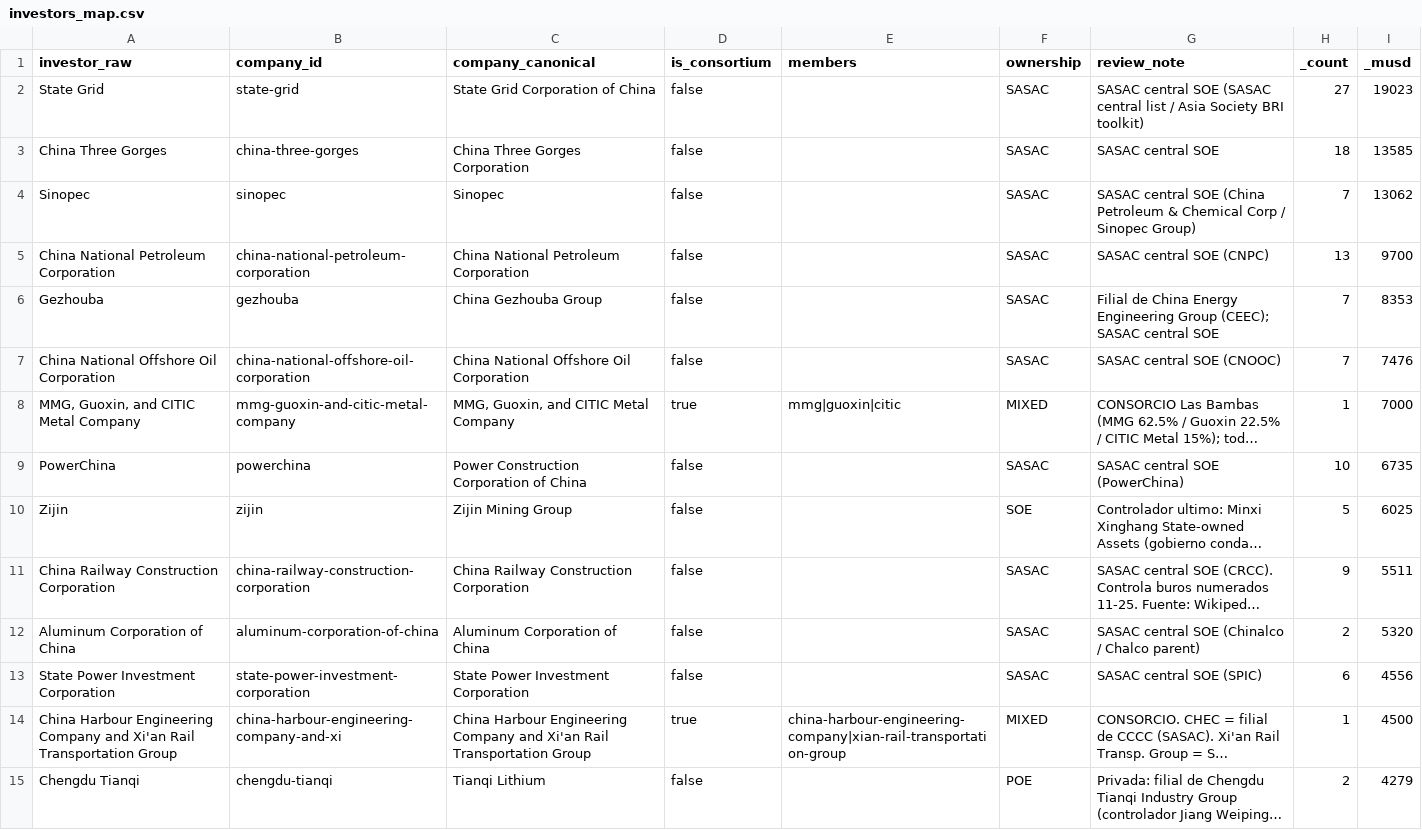
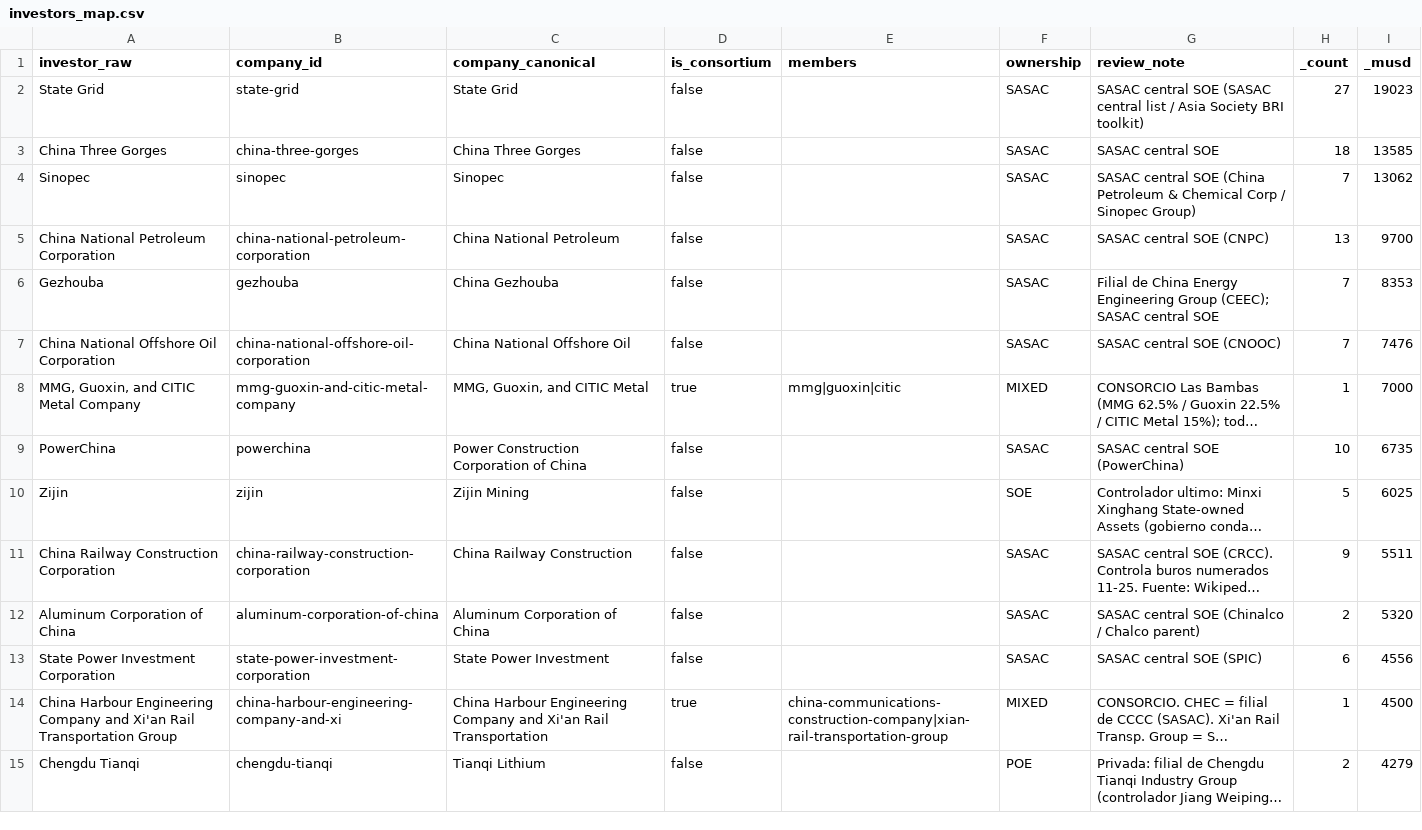
Before and after one commit to MilenioICLAC/iclac-mapa-fdi, a CSV file: data/schema/investors_map.csv, drawn as a sheet; only a part is shown; long unchanged cells end in …; the diff covers the shown part only; the diff names each change by its address in the sheet, - before the commit and + after, or states it on an @@ line.

Commit message:
feat: enhance investor map with consortium support and ownership filtering
- Updated investor map generation to include consortium members and ownership types.
- Modified ETL process to parse and store consortium member data.
- Enhanced InvestorFilter component to support searching by consortium members.
- Added ownership and consortium filters in useFilters hook and SankeyView.
- Implemented matchesCompany function to facilitate searching within consortiums.
- Updated tests to cover new consortium and ownership functionalities.
- Added localization for new ownership and consortium terms in multiple languages.
- Created verification guide for end-to-end testing of the FDI map application.

```diff
--- a/data/schema/investors_map.csv
+++ b/data/schema/investors_map.csv
-C2 (company_canonical): State Grid Corporation of China
+C2 (company_canonical): State Grid
-C3 (company_canonical): China Three Gorges Corporation
+C3 (company_canonical): China Three Gorges
-C5 (company_canonical): China National Petroleum Corporation
+C5 (company_canonical): China National Petroleum
-C6 (company_canonical): China Gezhouba Group
+C6 (company_canonical): China Gezhouba
-C7 (company_canonical): China National Offshore Oil Corporation
+C7 (company_canonical): China National Offshore Oil
-C8 (company_canonical): MMG, Guoxin, and CITIC Metal Company
+C8 (company_canonical): MMG, Guoxin, and CITIC Metal
-C10 (company_canonical): Zijin Mining Group
+C10 (company_canonical): Zijin Mining
-C11 (company_canonical): China Railway Construction Corporation
+C11 (company_canonical): China Railway Construction
-C13 (company_canonical): State Power Investment Corporation
+C13 (company_canonical): State Power Investment
-C14 (company_canonical): …Rail Transportation Group
+C14 (company_canonical): …Rail Transportation
-E14 (members): china-harbour-engineering-company|xian-rail-transportation-group
+E14 (members): china-communications-construction-company|xian-rail-transportation-group
```
Also changed, not shown: 174 edited cells elsewhere in this file, 13 other files.
